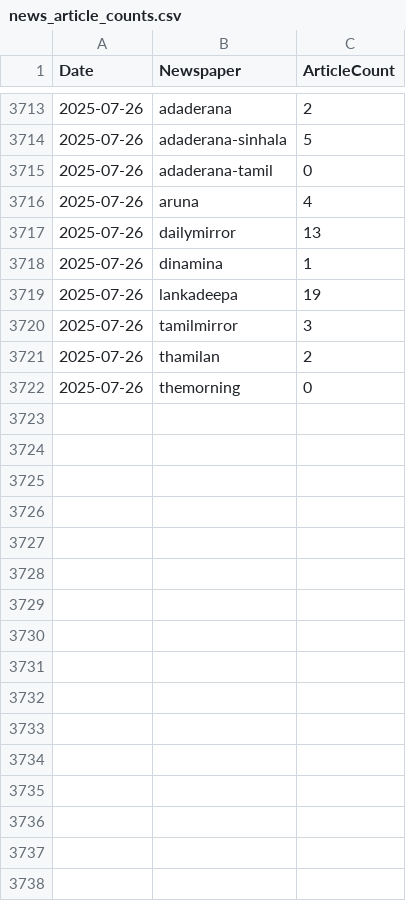
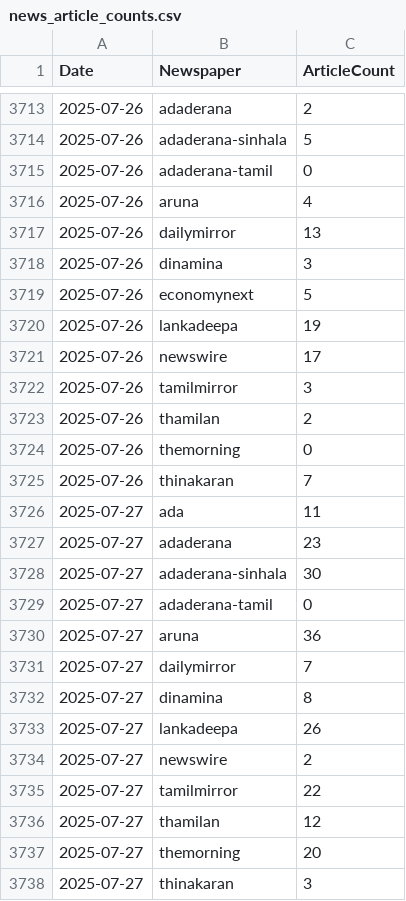
Before and after one commit to itscharukadeshan/sl_news_archive_data, a CSV file: archive/news_article_counts.csv, drawn as a sheet; only a part is shown, gaps mark what is left out.

Commit message:
feat✨: Add articles at 2025-07-27-10-35

```diff
--- a/archive/news_article_counts.csv
+++ b/archive/news_article_counts.csv
@@ -3717,4 +3717,6 @@ Date,Newspaper,ArticleCount
 2025-07-26,dailymirror,13
-2025-07-26,dinamina,1
+2025-07-26,dinamina,3
+2025-07-26,economynext,5
 2025-07-26,lankadeepa,19
+2025-07-26,newswire,17
 2025-07-26,tamilmirror,3
@@ -3722 +3724,15 @@ Date,Newspaper,ArticleCount
 2025-07-26,themorning,0
+2025-07-26,thinakaran,7
+2025-07-27,ada,11
+2025-07-27,adaderana,23
+2025-07-27,adaderana-sinhala,30
+2025-07-27,adaderana-tamil,0
+2025-07-27,aruna,36
+2025-07-27,dailymirror,7
+2025-07-27,dinamina,8
+2025-07-27,lankadeepa,26
+2025-07-27,newswire,2
+2025-07-27,tamilmirror,22
+2025-07-27,thamilan,12
+2025-07-27,themorning,20
+2025-07-27,thinakaran,3
```
Also changed, not shown: 46 other files.
